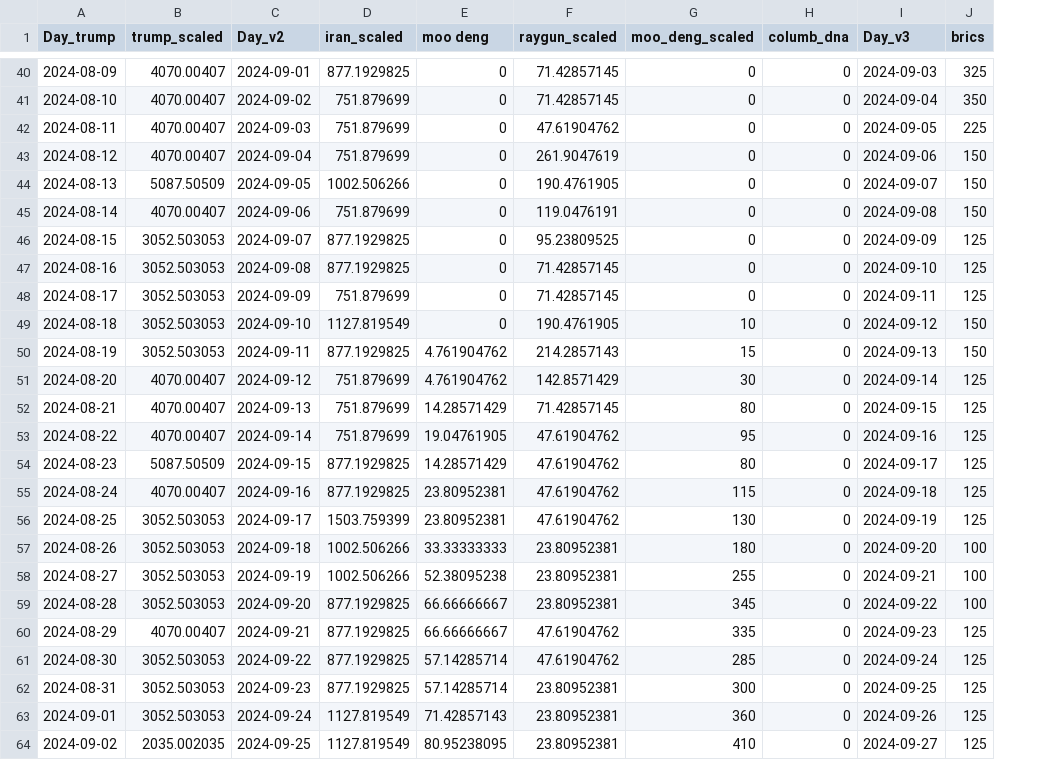
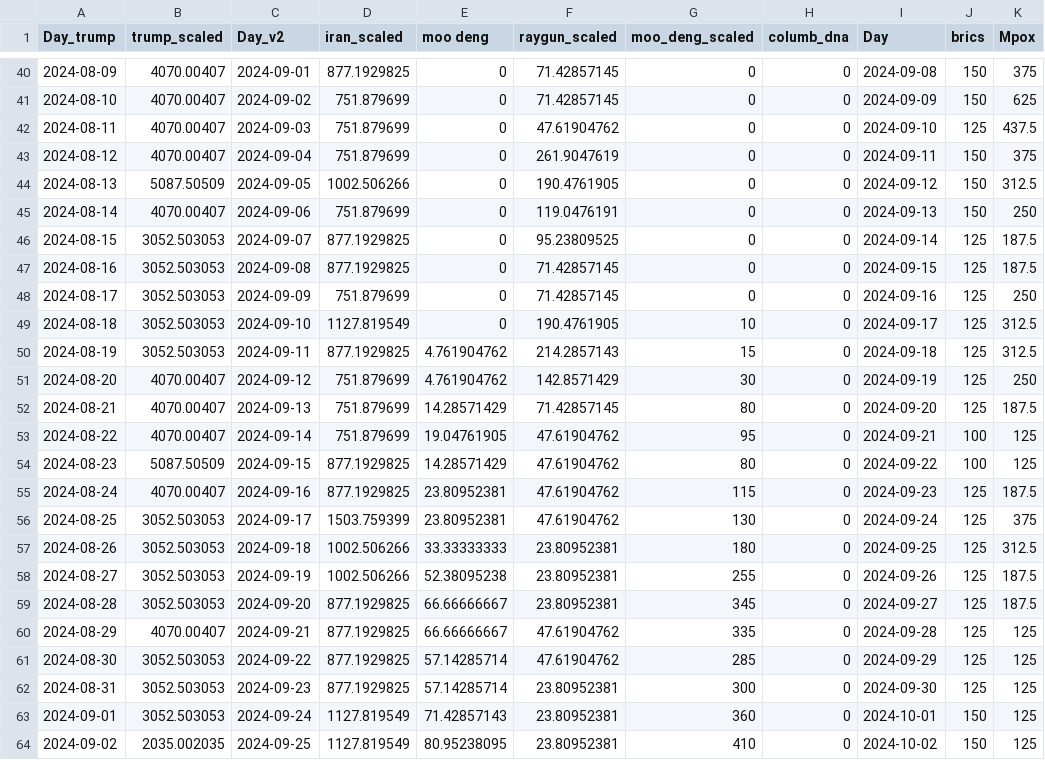
Before and after one commit to AndreiAf02/Math574_Project, a CSV file: Google_trends.csv, drawn as a sheet; only a part is shown, gaps mark what is left out; the diff covers the shown part only; the diff names each change by its address in the sheet, - before the commit and + after, or states it on an @@ line.

```diff
--- a/Google_trends.csv
+++ b/Google_trends.csv
+column K (Mpox), rows 40-64: 375 | 625 | 437.5 | 375 | 312.5 | 250 | 187.5 | 187.5 | 250 | 312.5 | 312.5 | 250 | 187.5 | 125 | 125 | 187.5 | 375 | 312.5 | 187.5 | 187.5 | 125 | 125 | 125 | 125 | 125
-I1: Day_v3
+I1: Day
-I40 (Day): 2024-09-03
+I40 (Day): 2024-09-08
-J40 (brics): 325
+J40 (brics): 150
-I41 (Day): 2024-09-04
+I41 (Day): 2024-09-09
-J41 (brics): 350
+J41 (brics): 150
-I42 (Day): 2024-09-05
+I42 (Day): 2024-09-10
-J42 (brics): 225
+J42 (brics): 125
-I43 (Day): 2024-09-06
+I43 (Day): 2024-09-11
-I44 (Day): 2024-09-07
+I44 (Day): 2024-09-12
-I45 (Day): 2024-09-08
+I45 (Day): 2024-09-13
-I46 (Day): 2024-09-09
+I46 (Day): 2024-09-14
-I47 (Day): 2024-09-10
+I47 (Day): 2024-09-15
-I48 (Day): 2024-09-11
+I48 (Day): 2024-09-16
-I49 (Day): 2024-09-12
+I49 (Day): 2024-09-17
-J49:J50 (brics): 150
+J49:J50 (brics): 125
-I50 (Day): 2024-09-13
+I50 (Day): 2024-09-18
-I51 (Day): 2024-09-14
+I51 (Day): 2024-09-19
-I52 (Day): 2024-09-15
+I52 (Day): 2024-09-20
-I53 (Day): 2024-09-16
+I53 (Day): 2024-09-21
-J53:J54 (brics): 125
+J53:J54 (brics): 100
-I54 (Day): 2024-09-17
+I54 (Day): 2024-09-22
-I55 (Day): 2024-09-18
+I55 (Day): 2024-09-23
-I56 (Day): 2024-09-19
+I56 (Day): 2024-09-24
-I57 (Day): 2024-09-20
+I57 (Day): 2024-09-25
-J57:J59 (brics): 100
+J57:J59 (brics): 125
-I58 (Day): 2024-09-21
+I58 (Day): 2024-09-26
-I59 (Day): 2024-09-22
+I59 (Day): 2024-09-27
-I60 (Day): 2024-09-23
+I60 (Day): 2024-09-28
-I61 (Day): 2024-09-24
+I61 (Day): 2024-09-29
-I62 (Day): 2024-09-25
+I62 (Day): 2024-09-30
-I63 (Day): 2024-09-26
+I63 (Day): 2024-10-01
-J63:J64 (brics): 125
+J63:J64 (brics): 150
-I64 (Day): 2024-09-27
+I64 (Day): 2024-10-02
```
Also changed, not shown: 122 edited cells elsewhere in this file.
